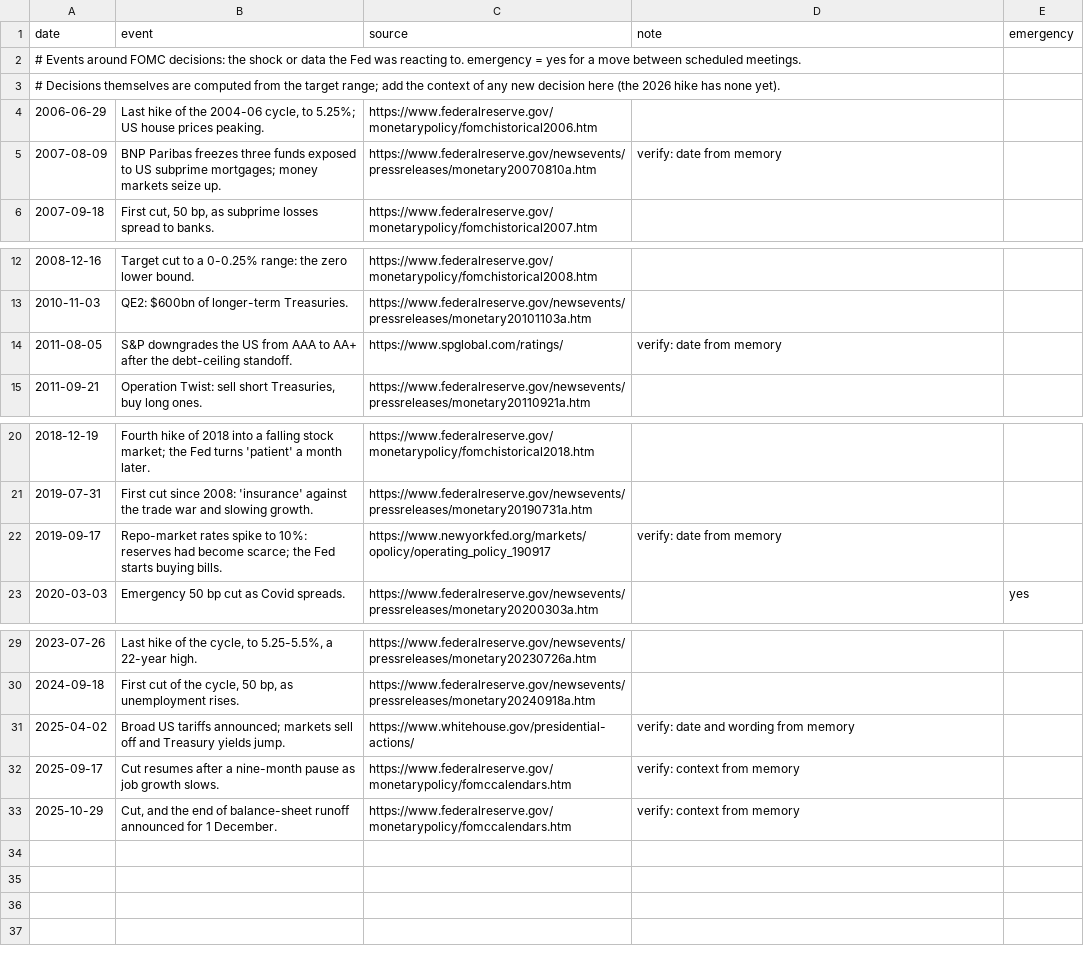
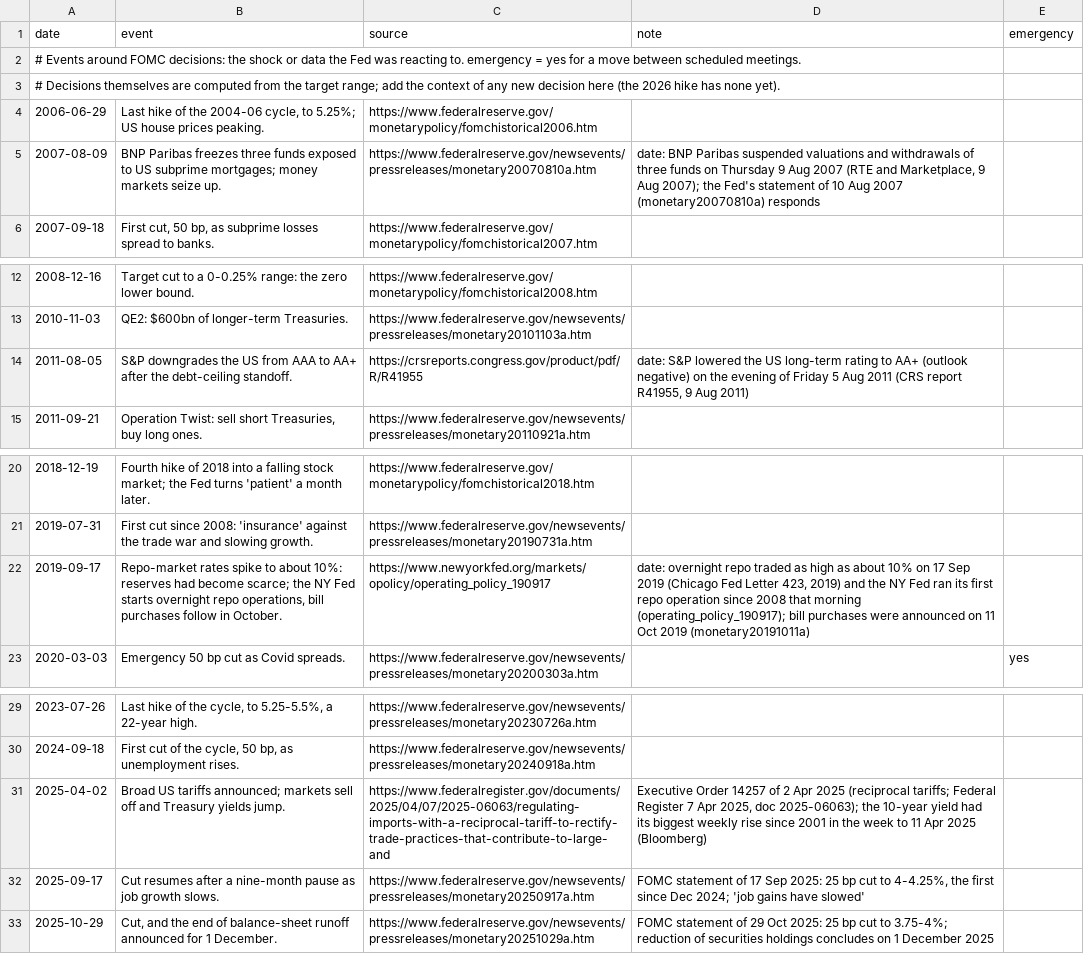
Before and after one commit to mcmarcocheung98-max/dashboards, a CSV file: data/debt-rates/fomc_events.csv, drawn as a sheet; only a part is shown, gaps mark what is left out.

```diff
--- a/data/debt-rates/fomc_events.csv
+++ b/data/debt-rates/fomc_events.csv
@@ -4,3 +4,3 @@ date,event,source,note,emergency
 2006-06-29,"Last hike of the 2004-06 cycle, to 5.25%; US house prices peaking.",https://www.federalreserve.gov/monetarypolicy/fomchistorical2006.htm,,
-2007-08-09,BNP Paribas freezes three funds exposed to US subprime mortgages; money markets seize up.,https://www.federalreserve.gov/newsevents/pressreleases/monetary20070810a.htm,verify: date from memory,
+2007-08-09,BNP Paribas freezes three funds exposed to US subprime mortgages; money markets seize up.,https://www.federalreserve.gov/newsevents/pressreleases/monetary20070810a.htm,"date: BNP Paribas suspended valuations and withdrawals of three funds on Thursday 9 Aug 2007 (RTE and Marketplace, 9 Aug 2007); the Fed's statement of 10 Aug 2007 (monetary20070810a) responds",
 2007-09-18,"First cut, 50 bp, as subprime losses spread to banks.",https://www.federalreserve.gov/monetarypolicy/fomchistorical2007.htm,,
@@ -13,3 +13,3 @@ date,event,source,note,emergency
 2010-11-03,QE2: $600bn of longer-term Treasuries.,https://www.federalreserve.gov/newsevents/pressreleases/monetary20101103a.htm,,
-2011-08-05,S&P downgrades the US from AAA to AA+ after the debt-ceiling standoff.,https://www.spglobal.com/ratings/,verify: date from memory,
+2011-08-05,S&P downgrades the US from AAA to AA+ after the debt-ceiling standoff.,https://crsreports.congress.gov/product/pdf/R/R41955,"date: S&P lowered the US long-term rating to AA+ (outlook negative) on the evening of Friday 5 Aug 2011 (CRS report R41955, 9 Aug 2011)",
 2011-09-21,"Operation Twist: sell short Treasuries, buy long ones.",https://www.federalreserve.gov/newsevents/pressreleases/monetary20110921a.htm,,
@@ -21,3 +21,3 @@ date,event,source,note,emergency
 2019-07-31,First cut since 2008: 'insurance' against the trade war and slowing growth.,https://www.federalreserve.gov/newsevents/pressreleases/monetary20190731a.htm,,
-2019-09-17,Repo-market rates spike to 10%: reserves had become scarce; the Fed starts buying bills.,https://www.newyorkfed.org/markets/opolicy/operating_policy_190917,verify: date from memory,
+2019-09-17,"Repo-market rates spike to about 10%: reserves had become scarce; the NY Fed starts overnight repo operations, bill purchases follow in October.",https://www.newyorkfed.org/markets/opolicy/operating_policy_190917,"date: overnight repo traded as high as about 10% on 17 Sep 2019 (Chicago Fed Letter 423, 2019) and the NY Fed ran its first repo operation since 2008 that morning (operating_policy_190917); bill purchases were announced on 11 Oct 2019 (monetary20191011a)",
 2020-03-03,Emergency 50 bp cut as Covid spreads.,https://www.federalreserve.gov/newsevents/pressreleases/monetary20200303a.htm,,yes
@@ -30,4 +30,4 @@ date,event,source,note,emergency
 2024-09-18,"First cut of the cycle, 50 bp, as unemployment rises.",https://www.federalreserve.gov/newsevents/pressreleases/monetary20240918a.htm,,
-2025-04-02,Broad US tariffs announced; markets sell off and Treasury yields jump.,https://www.whitehouse.gov/presidential-actions/,verify: date and wording from memory,
-2025-09-17,Cut resumes after a nine-month pause as job growth slows.,https://www.federalreserve.gov/monetarypolicy/fomccalendars.htm,verify: context from memory,
-2025-10-29,"Cut, and the end of balance-sheet runoff announced for 1 December.",https://www.federalreserve.gov/monetarypolicy/fomccalendars.htm,verify: context from memory,
+2025-04-02,Broad US tariffs announced; markets sell off and Treasury yields jump.,https://www.federalregister.gov/documents/2025/04/07/2025-06063/regulating-imports-with-a-reciprocal-tariff-to-rectify-trade-practices-that-contribute-to-large-and,"Executive Order 14257 of 2 Apr 2025 (reciprocal tariffs; Federal Register 7 Apr 2025, doc 2025-06063); the 10-year yield had its biggest weekly rise since 2001 in the week to 11 Apr 2025 (Bloomberg)",
+2025-09-17,Cut resumes after a nine-month pause as job growth slows.,https://www.federalreserve.gov/newsevents/pressreleases/monetary20250917a.htm,"FOMC statement of 17 Sep 2025: 25 bp cut to 4-4.25%, the first since Dec 2024; 'job gains have slowed'",
+2025-10-29,"Cut, and the end of balance-sheet runoff announced for 1 December.",https://www.federalreserve.gov/newsevents/pressreleases/monetary20251029a.htm,"FOMC statement of 29 Oct 2025: 25 bp cut to 3.75-4%; reduction of securities holdings concludes on 1 December 2025",
```
Also changed, not shown: 1 other file.
